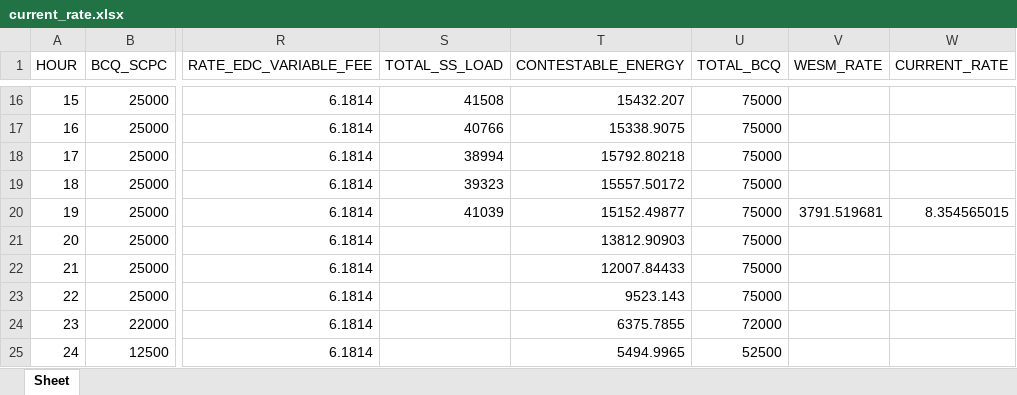
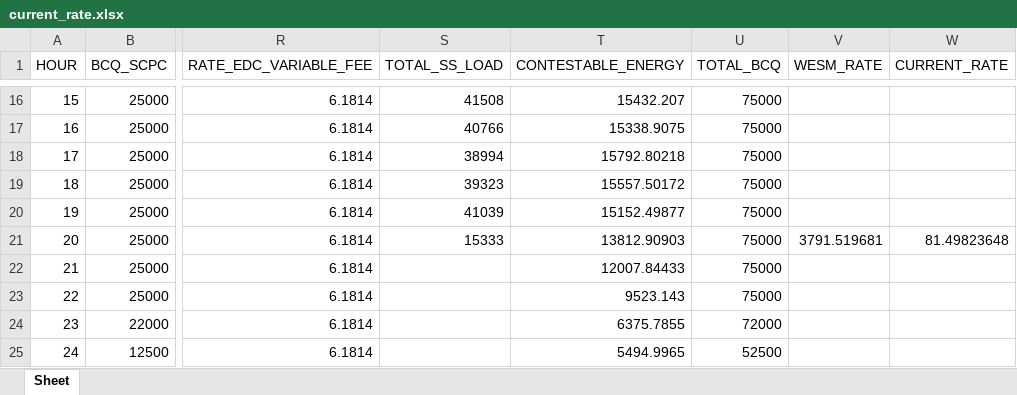
Before and after one commit to alyssuhlee/MORE_Energy_Trading_Dashboard, an Excel workbook: current_rate.xlsx, sheet Sheet, drawn as a sheet; only a part is shown, gaps mark what is left out; values as stored, in another font and other column widths than the file's, no borders; the diff names each change by its address in the sheet, - before the commit and + after, or states it on an @@ line.

```diff
--- a/current_rate.xlsx (sheet Sheet)
+++ b/current_rate.xlsx (sheet Sheet)
-V20 (WESM_RATE): 3791.519681
+V20 (WESM_RATE): (empty)
-W20 (CURRENT_RATE): 8.354565015
+W20 (CURRENT_RATE): (empty)
-S21 (TOTAL_SS_LOAD): (empty)
+S21 (TOTAL_SS_LOAD): 15333
-V21 (WESM_RATE): (empty)
+V21 (WESM_RATE): 3791.519681
-W21 (CURRENT_RATE): (empty)
+W21 (CURRENT_RATE): 81.49823648
```
Also changed, not shown: actual_energy.xlsx, generation_mix.xlsx, 15 other files.
